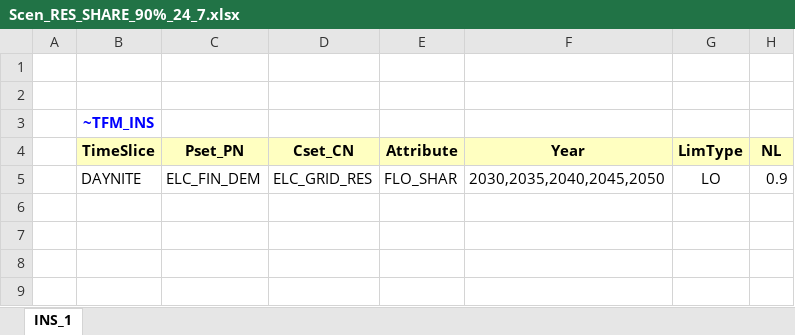
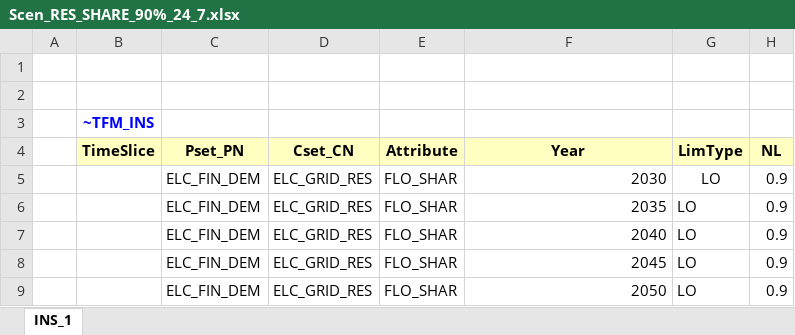
Before and after one commit to luistmargarido/TIMES, an Excel workbook: SuppXLS/Scen_RES_SHARE_90%_24_7.xlsx, sheet INS_1, drawn as a sheet; values as stored, in another font and other column widths than the file's, no borders; the diff names each change by its address in the sheet, - before the commit and + after, or states it on an @@ line.

```diff
--- a/SuppXLS/Scen_RES_SHARE_90%_24_7.xlsx (sheet INS_1)
+++ b/SuppXLS/Scen_RES_SHARE_90%_24_7.xlsx (sheet INS_1)
-B5 (TimeSlice): DAYNITE
+B5 (TimeSlice): (empty)
-F5 (Year): 2030,2035,2040,2045,2050
+F5 (Year): 2030
+row 6:  |  | ELC_FIN_DEM | ELC_GRID_RES | FLO_SHAR | 2035 | LO | 0.9
+row 7:  |  | ELC_FIN_DEM | ELC_GRID_RES | FLO_SHAR | 2040 | LO | 0.9
+row 8:  |  | ELC_FIN_DEM | ELC_GRID_RES | FLO_SHAR | 2045 | LO | 0.9
+row 9:  |  | ELC_FIN_DEM | ELC_GRID_RES | FLO_SHAR | 2050 | LO | 0.9
```
Also changed, not shown: SuppXLS/Scen_RES_SHARE_50%_24_7.xlsx.
